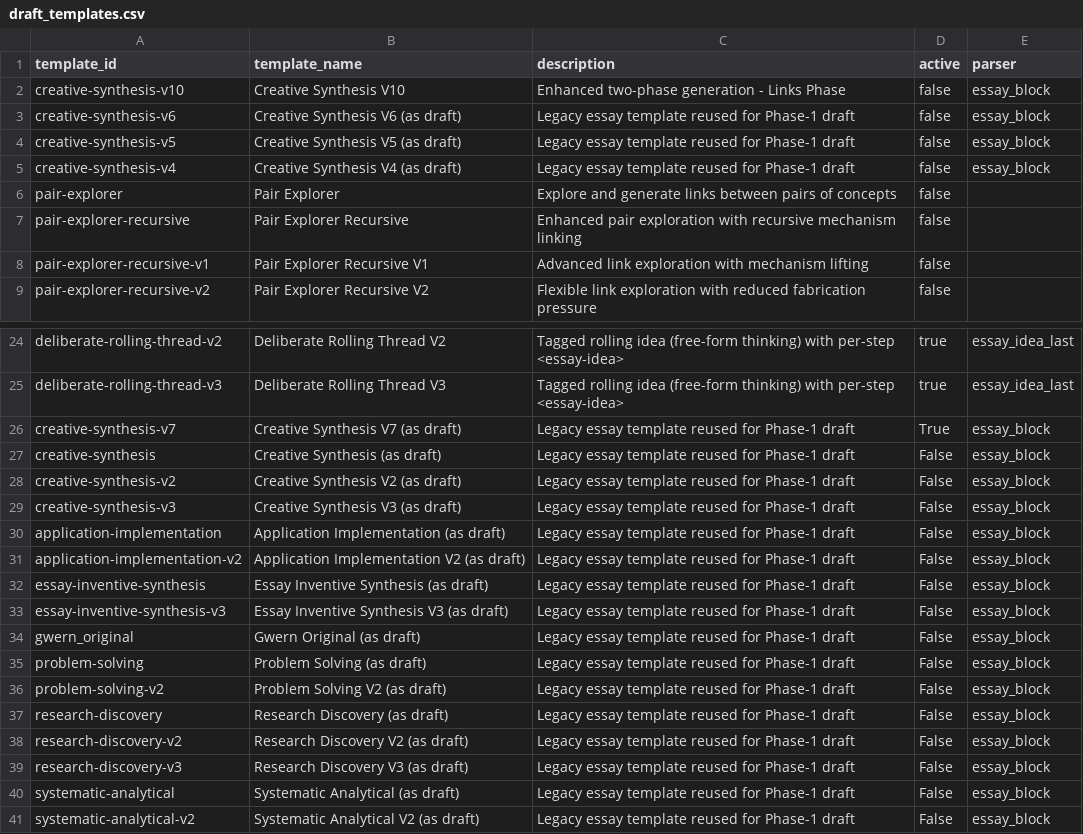
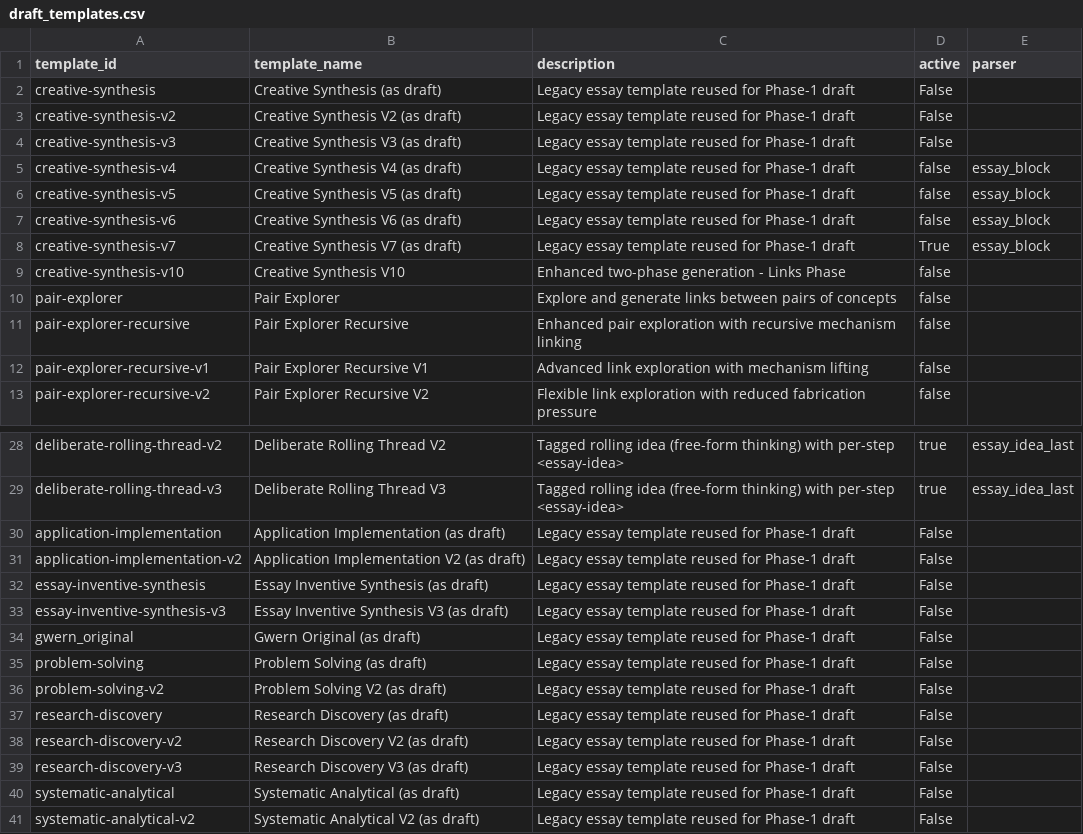
Before and after one commit to zby/DayDreamingDayDreaming, a CSV file: data/1_raw/draft_templates.csv, drawn as a sheet; only a part is shown, gaps mark what is left out.

Commit message:
draft templates: copy missing link templates into draft/ and set parsers (essay_idea_last for deliberate-rolling-thread-v1; identity for others)

```diff
--- a/data/1_raw/draft_templates.csv
+++ b/data/1_raw/draft_templates.csv
@@ -1,6 +1,10 @@
 template_id,template_name,description,active,parser
-creative-synthesis-v10,Creative Synthesis V10,Enhanced two-phase generation - Links Phase,false,essay_block
+creative-synthesis,Creative Synthesis (as draft),Legacy essay template reused for Phase-1 draft,False,
+creative-synthesis-v2,Creative Synthesis V2 (as draft),Legacy essay template reused for Phase-1 draft,False,
+creative-synthesis-v3,Creative Synthesis V3 (as draft),Legacy essay template reused for Phase-1 draft,False,
+creative-synthesis-v4,Creative Synthesis V4 (as draft),Legacy essay template reused for Phase-1 draft,false,essay_block
+creative-synthesis-v5,Creative Synthesis V5 (as draft),Legacy essay template reused for Phase-1 draft,false,essay_block
 creative-synthesis-v6,Creative Synthesis V6 (as draft),Legacy essay template reused for Phase-1 draft,false,essay_block
-creative-synthesis-v5,Creative Synthesis V5 (as draft),Legacy essay template reused for Phase-1 draft,false,essay_block
-creative-synthesis-v4,Creative Synthesis V4 (as draft),Legacy essay template reused for Phase-1 draft,false,essay_block
+creative-synthesis-v7,Creative Synthesis V7 (as draft),Legacy essay template reused for Phase-1 draft,True,essay_block
+creative-synthesis-v10,Creative Synthesis V10,Enhanced two-phase generation - Links Phase,false,
 pair-explorer,Pair Explorer,Explore and generate links between pairs of concepts,false,
@@ -25,17 +29,13 @@ deliberate-rolling-thread-v2,Deliberate Rolling Thread V2,Tagged rolling idea (f
 deliberate-rolling-thread-v3,Deliberate Rolling Thread V3,Tagged rolling idea (free-form thinking) with per-step <essay-idea>,true,essay_idea_last
-creative-synthesis-v7,Creative Synthesis V7 (as draft),Legacy essay template reused for Phase-1 draft,True,essay_block
-creative-synthesis,Creative Synthesis (as draft),Legacy essay template reused for Phase-1 draft,False,essay_block
-creative-synthesis-v2,Creative Synthesis V2 (as draft),Legacy essay template reused for Phase-1 draft,False,essay_block
-creative-synthesis-v3,Creative Synthesis V3 (as draft),Legacy essay template reused for Phase-1 draft,False,essay_block
-application-implementation,Application Implementation (as draft),Legacy essay template reused for Phase-1 draft,False,essay_block
-application-implementation-v2,Application Implementation V2 (as draft),Legacy essay template reused for Phase-1 draft,False,essay_block
-essay-inventive-synthesis,Essay Inventive Synthesis (as draft),Legacy essay template reused for Phase-1 draft,False,essay_block
-essay-inventive-synthesis-v3,Essay Inventive Synthesis V3 (as draft),Legacy essay template reused for Phase-1 draft,False,essay_block
-gwern_original,Gwern Original (as draft),Legacy essay template reused for Phase-1 draft,False,essay_block
-problem-solving,Problem Solving (as draft),Legacy essay template reused for Phase-1 draft,False,essay_block
-problem-solving-v2,Problem Solving V2 (as draft),Legacy essay template reused for Phase-1 draft,False,essay_block
-research-discovery,Research Discovery (as draft),Legacy essay template reused for Phase-1 draft,False,essay_block
-research-discovery-v2,Research Discovery V2 (as draft),Legacy essay template reused for Phase-1 draft,False,essay_block
-research-discovery-v3,Research Discovery V3 (as draft),Legacy essay template reused for Phase-1 draft,False,essay_block
-systematic-analytical,Systematic Analytical (as draft),Legacy essay template reused for Phase-1 draft,False,essay_block
-systematic-analytical-v2,Systematic Analytical V2 (as draft),Legacy essay template reused for Phase-1 draft,False,essay_block
+application-implementation,Application Implementation (as draft),Legacy essay template reused for Phase-1 draft,False,
+application-implementation-v2,Application Implementation V2 (as draft),Legacy essay template reused for Phase-1 draft,False,
+essay-inventive-synthesis,Essay Inventive Synthesis (as draft),Legacy essay template reused for Phase-1 draft,False,
+essay-inventive-synthesis-v3,Essay Inventive Synthesis V3 (as draft),Legacy essay template reused for Phase-1 draft,False,
+gwern_original,Gwern Original (as draft),Legacy essay template reused for Phase-1 draft,False,
+problem-solving,Problem Solving (as draft),Legacy essay template reused for Phase-1 draft,False,
+problem-solving-v2,Problem Solving V2 (as draft),Legacy essay template reused for Phase-1 draft,False,
+research-discovery,Research Discovery (as draft),Legacy essay template reused for Phase-1 draft,False,
+research-discovery-v2,Research Discovery V2 (as draft),Legacy essay template reused for Phase-1 draft,False,
+research-discovery-v3,Research Discovery V3 (as draft),Legacy essay template reused for Phase-1 draft,False,
+systematic-analytical,Systematic Analytical (as draft),Legacy essay template reused for Phase-1 draft,False,
+systematic-analytical-v2,Systematic Analytical V2 (as draft),Legacy essay template reused for Phase-1 draft,False,
```
Also changed, not shown: 16 other files.
